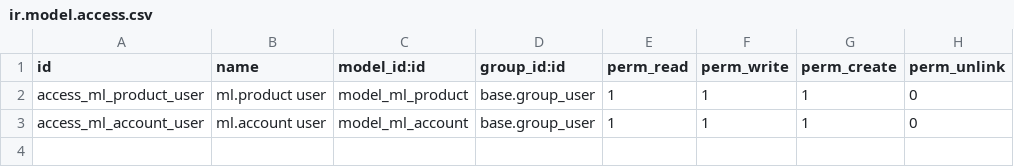
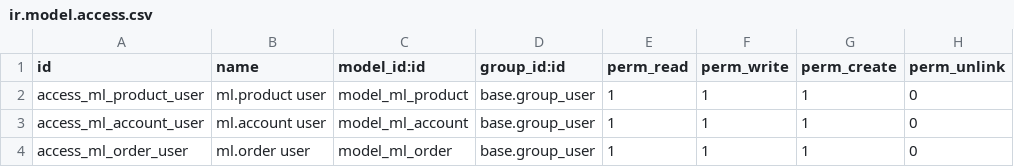
Before and after one commit to HUA-HUM/odoo.soled, a CSV file: addons/ml_catalog_panel/security/ir.model.access.csv, drawn as a sheet; the diff names each change by its address in the sheet, - before the commit and + after, or states it on an @@ line.

```diff
--- a/addons/ml_catalog_panel/security/ir.model.access.csv
+++ b/addons/ml_catalog_panel/security/ir.model.access.csv
+row 4: access_ml_order_user | ml.order user | model_ml_order | base.group_user | 1 | 1 | 1 | 0
```
Also changed, not shown: 8 other files.
